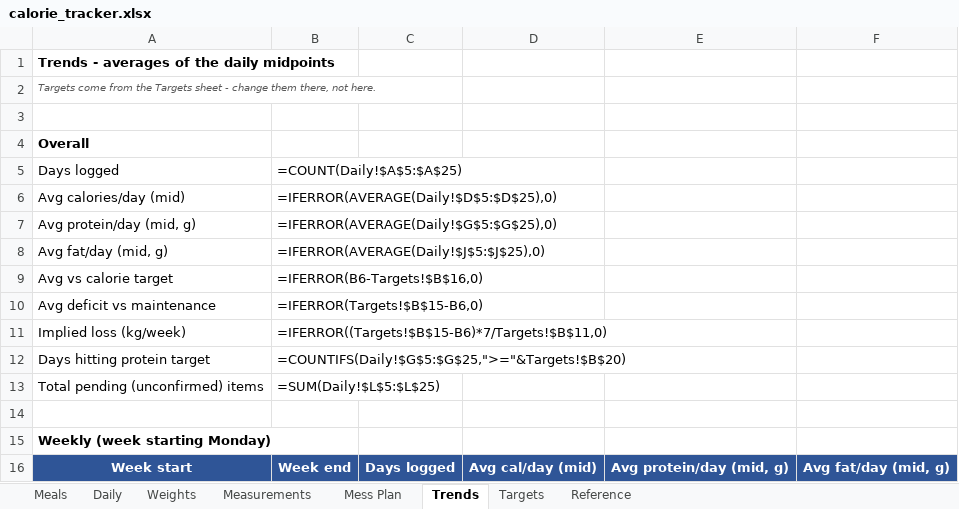
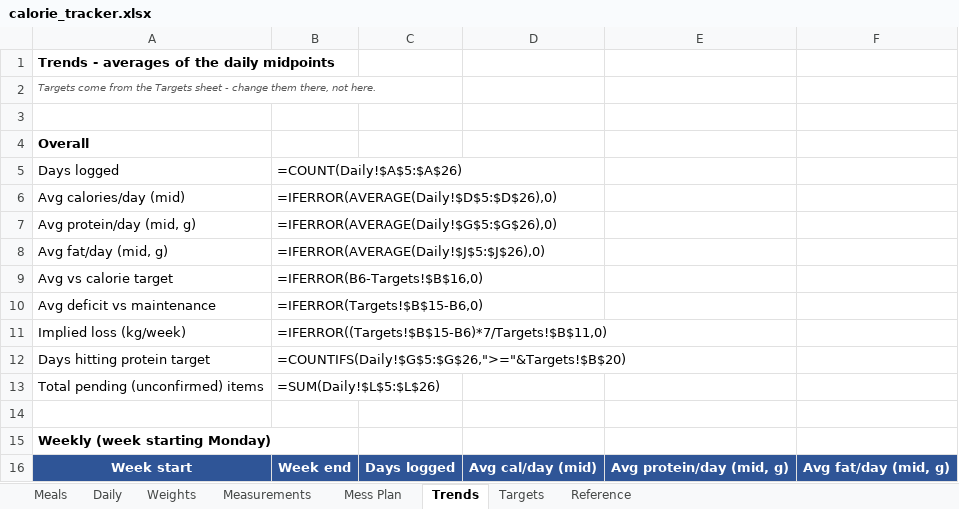
Before and after one commit to cakiran369/Kiranwebsite, an Excel workbook: nutrition/calorie_tracker.xlsx, sheet Trends, drawn as a sheet; only a part is shown; values as stored, in another font and other column widths than the file's, no borders; formulas without a stored value are shown as written; the diff covers the shown part only; the diff names each change by its address in the sheet, - before the commit and + after, or states it on an @@ line.

```diff
--- a/nutrition/calorie_tracker.xlsx (sheet Trends)
+++ b/nutrition/calorie_tracker.xlsx (sheet Trends)
-B5: =COUNT(Daily!$A$5:$A$25)
+B5: =COUNT(Daily!$A$5:$A$26)
-B6: =IFERROR(AVERAGE(Daily!$D$5:$D$25),0)
+B6: =IFERROR(AVERAGE(Daily!$D$5:$D$26),0)
-B7: =IFERROR(AVERAGE(Daily!$G$5:$G$25),0)
+B7: =IFERROR(AVERAGE(Daily!$G$5:$G$26),0)
-B8: =IFERROR(AVERAGE(Daily!$J$5:$J$25),0)
+B8: =IFERROR(AVERAGE(Daily!$J$5:$J$26),0)
-B12: =COUNTIFS(Daily!$G$5:$G$25,">="&Targets!$B$20)
+B12: =COUNTIFS(Daily!$G$5:$G$26,">="&Targets!$B$20)
-B13: =SUM(Daily!$L$5:$L$25)
+B13: =SUM(Daily!$L$5:$L$26)
```
Also changed, not shown: 20 edited cells elsewhere in this sheet, sheet Daily, sheet Meals, 2 other files.
